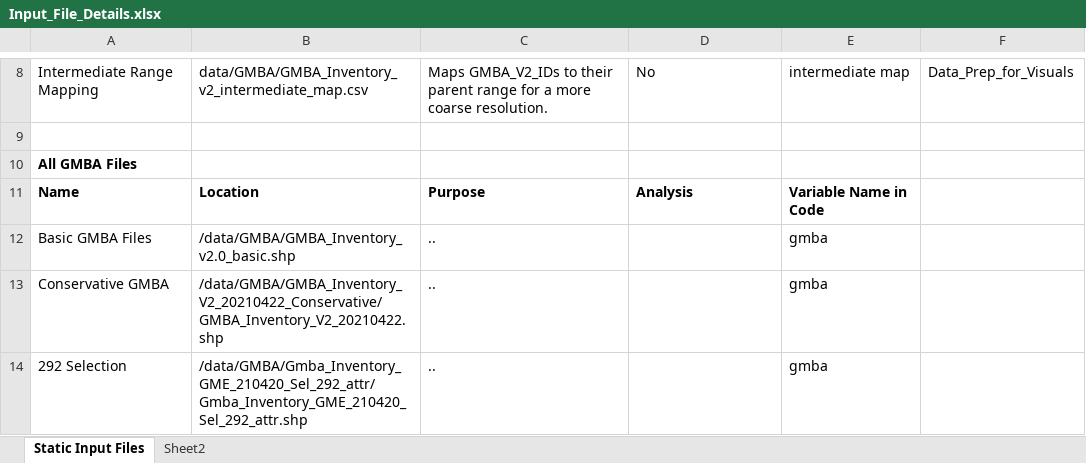
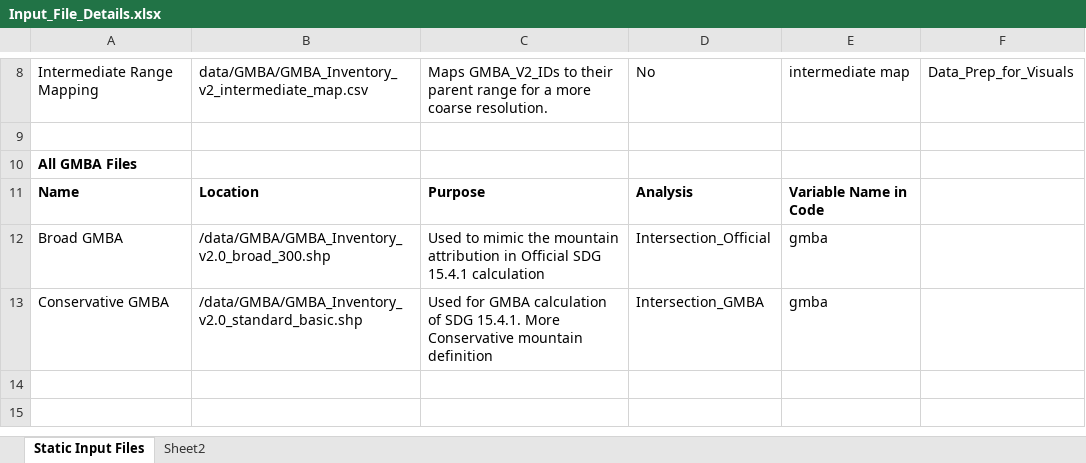
Before and after one commit to marksnethlage/SDG15.4.1_Calculator, an Excel workbook: Input_File_Details.xlsx, sheet Static Input Files, drawn as a sheet; only a part is shown, gaps mark what is left out; values as stored, in another font and other column widths than the file's, no borders; removed rows and columns are numbered as before the commit, all else as after; the diff names each change by its address in the sheet, - before the commit and + after, or states it on an @@ line.

```diff
--- a/Input_File_Details.xlsx (sheet Static Input Files)
+++ b/Input_File_Details.xlsx (sheet Static Input Files)
-row 12: Basic GMBA Files | /data/GMBA/GMBA_Inventory_v2.0_basic.shp | .. |  | gmba
+row 12: Broad GMBA | /data/GMBA/GMBA_Inventory_v2.0_broad_300.shp | Used to mimic the mountain attribution in Official SDG 15.4.1 calculation | Intersection_Official | gmba
-B13: /data/GMBA/GMBA_Inventory_V2_20210422_Conservative/GMBA_Inventory_V2_20210422.shp
+B13: /data/GMBA/GMBA_Inventory_v2.0_standard_basic.shp
-C13: ..
+C13: Used for GMBA calculation of SDG 15.4.1. More Conservative mountain definition
-D13: (empty)
+D13: Intersection_GMBA
-row 14: 292 Selection | /data/GMBA/Gmba_Inventory_GME_210420_Sel_292_attr/Gmba_Inventory_GME_210420_Sel_292_attr.shp | .. |  | gmba
```
Also changed, not shown: 24 other files.
